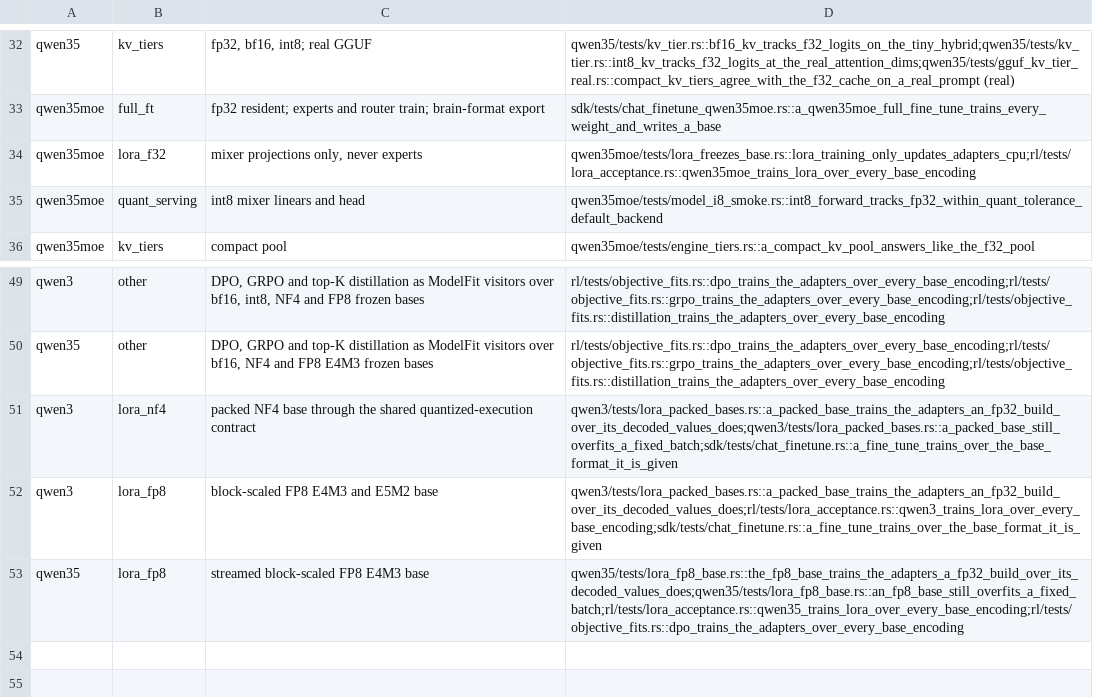
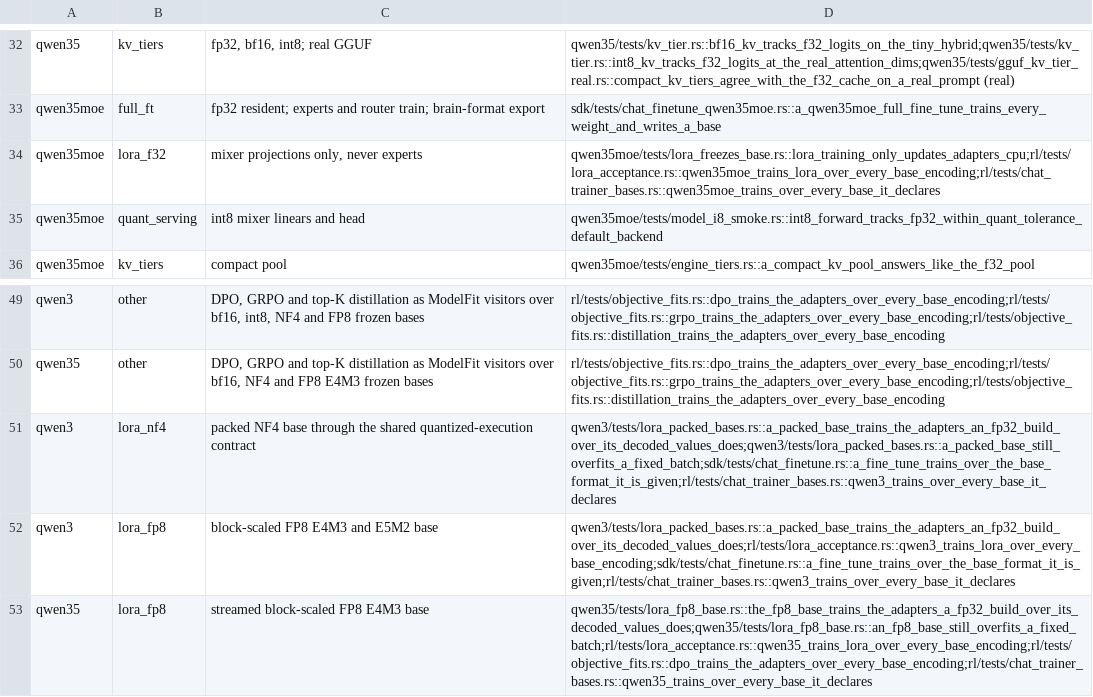
Before and after one commit to swedishembedded/brain, a TSV file: scripts/gates/training-capabilities.tsv, drawn as a sheet; only a part is shown, gaps mark what is left out.

Commit message:
Every base format a ChatTrainer declares trains through train_lora, and an undeclared one is refused by name
One generic test per family writes a tiny checkpoint, runs the distillation
visitor over each of ChatTrainer::LORA_BASES and checks the refusal of a
format outside it. qwen3, qwen35 and qwen35moe all pass.

```diff
--- a/scripts/gates/training-capabilities.tsv
+++ b/scripts/gates/training-capabilities.tsv
@@ -33,3 +33,3 @@ qwen35	kv_tiers	fp32, bf16, int8; real GGUF	qwen35/tests/kv_tier.rs::bf16_kv_tra
 qwen35moe	full_ft	fp32 resident; experts and router train; brain-format export	sdk/tests/chat_finetune_qwen35moe.rs::a_qwen35moe_full_fine_tune_trains_every_weight_and_writes_a_base
-qwen35moe	lora_f32	mixer projections only, never experts	qwen35moe/tests/lora_freezes_base.rs::lora_training_only_updates_adapters_cpu;rl/tests/lora_acceptance.rs::qwen35moe_trains_lora_over_every_base_encoding
+qwen35moe	lora_f32	mixer projections only, never experts	qwen35moe/tests/lora_freezes_base.rs::lora_training_only_updates_adapters_cpu;rl/tests/lora_acceptance.rs::qwen35moe_trains_lora_over_every_base_encoding;rl/tests/chat_trainer_bases.rs::qwen35moe_trains_over_every_base_it_declares
 qwen35moe	quant_serving	int8 mixer linears and head	qwen35moe/tests/model_i8_smoke.rs::int8_forward_tracks_fp32_within_quant_tolerance_default_backend
@@ -50,4 +50,4 @@ qwen3	other	DPO, GRPO and top-K distillation as ModelFit visitors over bf16, int
 qwen35	other	DPO, GRPO and top-K distillation as ModelFit visitors over bf16, NF4 and FP8 E4M3 frozen bases	rl/tests/objective_fits.rs::dpo_trains_the_adapters_over_every_base_encoding;rl/tests/objective_fits.rs::grpo_trains_the_adapters_over_every_base_encoding;rl/tests/objective_fits.rs::distillation_trains_the_adapters_over_every_base_encoding
-qwen3	lora_nf4	packed NF4 base through the shared quantized-execution contract	qwen3/tests/lora_packed_bases.rs::a_packed_base_trains_the_adapters_an_fp32_build_over_its_decoded_values_does;qwen3/tests/lora_packed_bases.rs::a_packed_base_still_overfits_a_fixed_batch;sdk/tests/chat_finetune.rs::a_fine_tune_trains_over_the_base_format_it_is_given
-qwen3	lora_fp8	block-scaled FP8 E4M3 and E5M2 base	qwen3/tests/lora_packed_bases.rs::a_packed_base_trains_the_adapters_an_fp32_build_over_its_decoded_values_does;rl/tests/lora_acceptance.rs::qwen3_trains_lora_over_every_base_encoding;sdk/tests/chat_finetune.rs::a_fine_tune_trains_over_the_base_format_it_is_given
-qwen35	lora_fp8	streamed block-scaled FP8 E4M3 base	qwen35/tests/lora_fp8_base.rs::the_fp8_base_trains_the_adapters_a_fp32_build_over_its_decoded_values_does;qwen35/tests/lora_fp8_base.rs::an_fp8_base_still_overfits_a_fixed_batch;rl/tests/lora_acceptance.rs::qwen35_trains_lora_over_every_base_encoding;rl/tests/objective_fits.rs::dpo_trains_the_adapters_over_every_base_encoding
+qwen3	lora_nf4	packed NF4 base through the shared quantized-execution contract	qwen3/tests/lora_packed_bases.rs::a_packed_base_trains_the_adapters_an_fp32_build_over_its_decoded_values_does;qwen3/tests/lora_packed_bases.rs::a_packed_base_still_overfits_a_fixed_batch;sdk/tests/chat_finetune.rs::a_fine_tune_trains_over_the_base_format_it_is_given;rl/tests/chat_trainer_bases.rs::qwen3_trains_over_every_base_it_declares
+qwen3	lora_fp8	block-scaled FP8 E4M3 and E5M2 base	qwen3/tests/lora_packed_bases.rs::a_packed_base_trains_the_adapters_an_fp32_build_over_its_decoded_values_does;rl/tests/lora_acceptance.rs::qwen3_trains_lora_over_every_base_encoding;sdk/tests/chat_finetune.rs::a_fine_tune_trains_over_the_base_format_it_is_given;rl/tests/chat_trainer_bases.rs::qwen3_trains_over_every_base_it_declares
+qwen35	lora_fp8	streamed block-scaled FP8 E4M3 base	qwen35/tests/lora_fp8_base.rs::the_fp8_base_trains_the_adapters_a_fp32_build_over_its_decoded_values_does;qwen35/tests/lora_fp8_base.rs::an_fp8_base_still_overfits_a_fixed_batch;rl/tests/lora_acceptance.rs::qwen35_trains_lora_over_every_base_encoding;rl/tests/objective_fits.rs::dpo_trains_the_adapters_over_every_base_encoding;rl/tests/chat_trainer_bases.rs::qwen35_trains_over_every_base_it_declares
```
Also changed, not shown: 3 other files.
